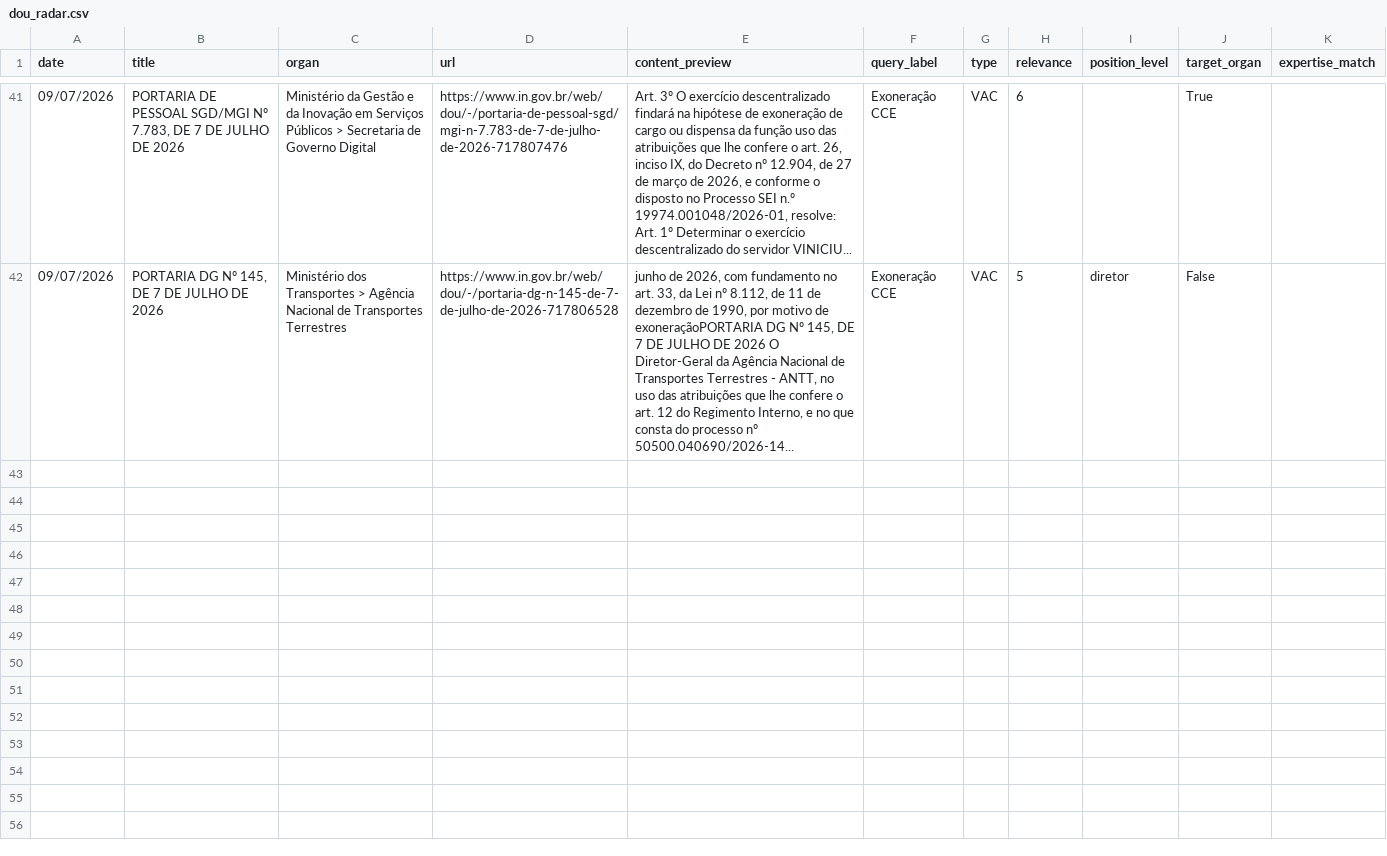
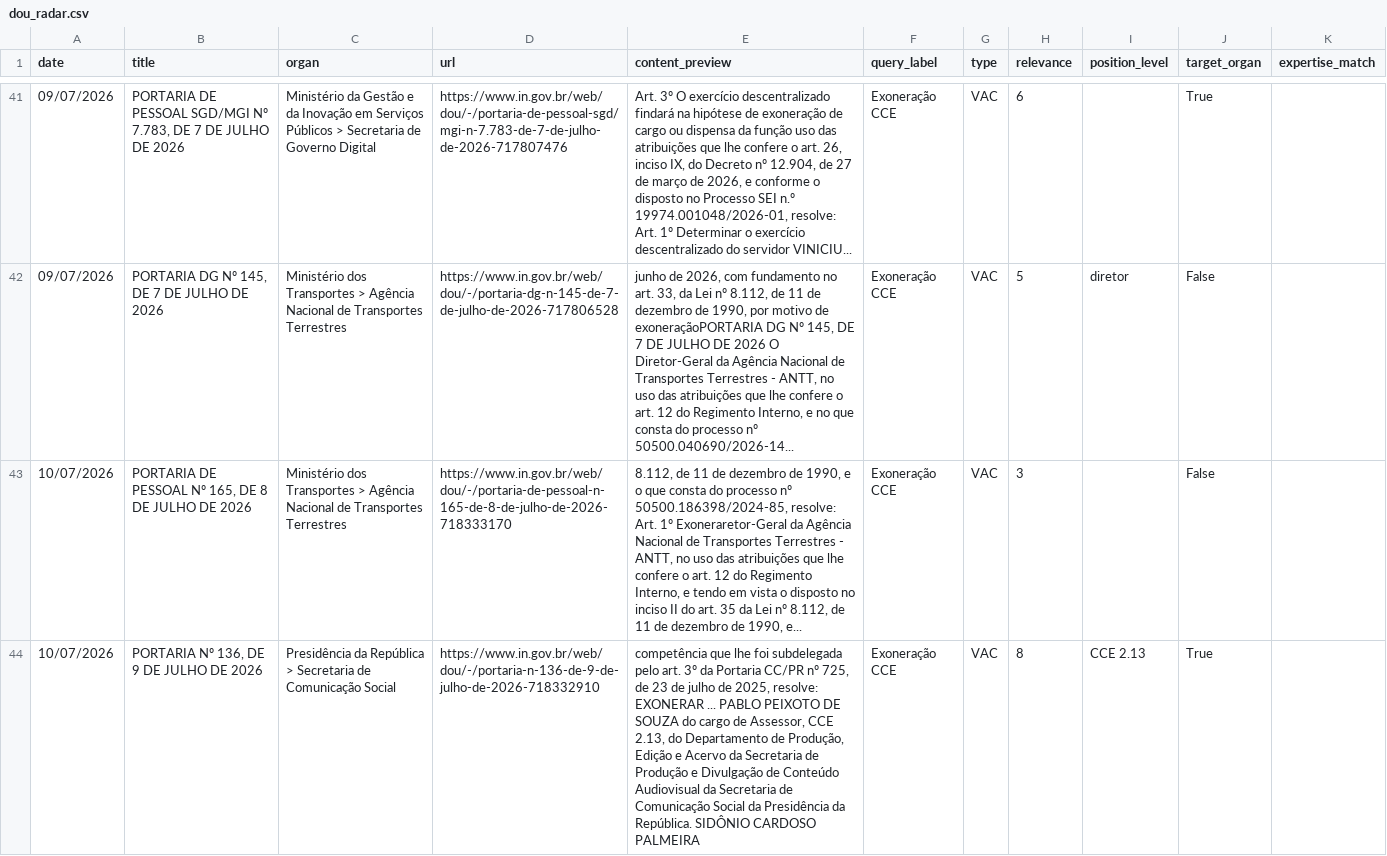
Before and after one commit to BAFurtado/ipea_dou_bot, a CSV file: data/dou_radar.csv, drawn as a sheet; only a part is shown, gaps mark what is left out; the diff covers the shown part only; the diff names each change by its address in the sheet, - before the commit and + after, or states it on an @@ line.

```diff
--- a/data/dou_radar.csv
+++ b/data/dou_radar.csv
+row 43: 10/07/2026 | PORTARIA DE PESSOAL Nº 165, DE 8 DE JULHO DE 2026 | Ministério dos Transportes > Agência Nacional de Transportes Terrestres | https://www.in.gov.br/web/dou/-/portaria-de-pessoal-n-165-de-8-de-julho-de-2026-718333170 | 8.112, de 11 de dezembro de 1990, e o que consta do processo nº 50500.186398/2024-85, resolve: Art. 1º Exoneraretor-Geral da Agência Nacional de Transportes Terrestres - ANTT, no uso das atribuições que lhe confere o art. 12 do Regimento Interno, e tendo em vista o disposto no inciso II do art. 35 da Lei nº 8.112, de 11 de dezembro de 1990, e... | Exoneração CCE | VAC | 3 |  | False
+row 44: 10/07/2026 | PORTARIA Nº 136, DE 9 DE JULHO DE 2026 | Presidência da República > Secretaria de Comunicação Social | https://www.in.gov.br/web/dou/-/portaria-n-136-de-9-de-julho-de-2026-718332910 | competência que lhe foi subdelegada pelo art. 3º da Portaria CC/PR nº 725, de 23 de julho de 2025, resolve: EXONERAR ... PABLO PEIXOTO DE SOUZA do cargo de Assessor, CCE 2.13, do Departamento de Produção, Edição e Acervo da Secretaria de Produção e Divulgação de Conteúdo Audiovisual da Secretaria de Comunicação Social da Presidência da República. SIDÔNIO CARDOSO PALMEIRA | Exoneração CCE | VAC | 8 | CCE 2.13 | True
```
Also changed, not shown: 2 added rows elsewhere in this file, data/dou_ipea.csv, 1 other file.
